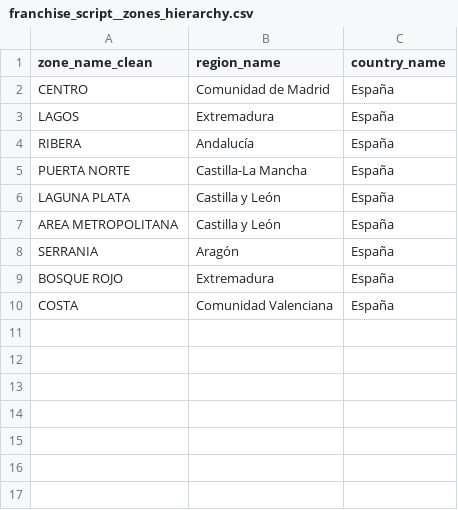
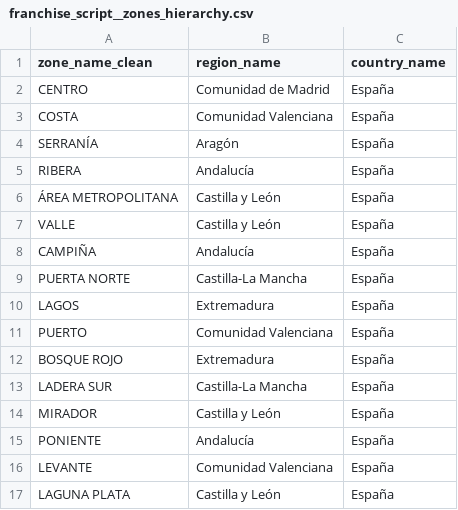
Before and after one commit to PedroJ-LM/CIVICA_Project, a CSV file: seeds/franchise_script__zones_hierarchy.csv, drawn as a sheet.

Commit message:
marts restructuring -> intermediate + core (and seed fixed, all possible regions added)

```diff
--- a/seeds/franchise_script__zones_hierarchy.csv
+++ b/seeds/franchise_script__zones_hierarchy.csv
@@ -2,9 +2,16 @@ zone_name_clean,region_name,country_name
 CENTRO,Comunidad de Madrid,España
+COSTA,Comunidad Valenciana,España
+SERRANÍA,Aragón,España
+RIBERA,Andalucía,España
+ÁREA METROPOLITANA,Castilla y León,España
+VALLE,Castilla y León,España
+CAMPIÑA,Andalucía,España
+PUERTA NORTE,Castilla-La Mancha,España
 LAGOS,Extremadura,España
-RIBERA,Andalucía,España
-PUERTA NORTE,Castilla-La Mancha,España
+PUERTO,Comunidad Valenciana,España
+BOSQUE ROJO,Extremadura,España
+LADERA SUR,Castilla-La Mancha,España
+MIRADOR,Castilla y León,España
+PONIENTE,Andalucía,España
+LEVANTE,Comunidad Valenciana,España
 LAGUNA PLATA,Castilla y León,España
-AREA METROPOLITANA,Castilla y León,España
-SERRANIA,Aragón,España
-BOSQUE ROJO,Extremadura,España
-COSTA,Comunidad Valenciana,España
```
Also changed, not shown: 17 other files.
